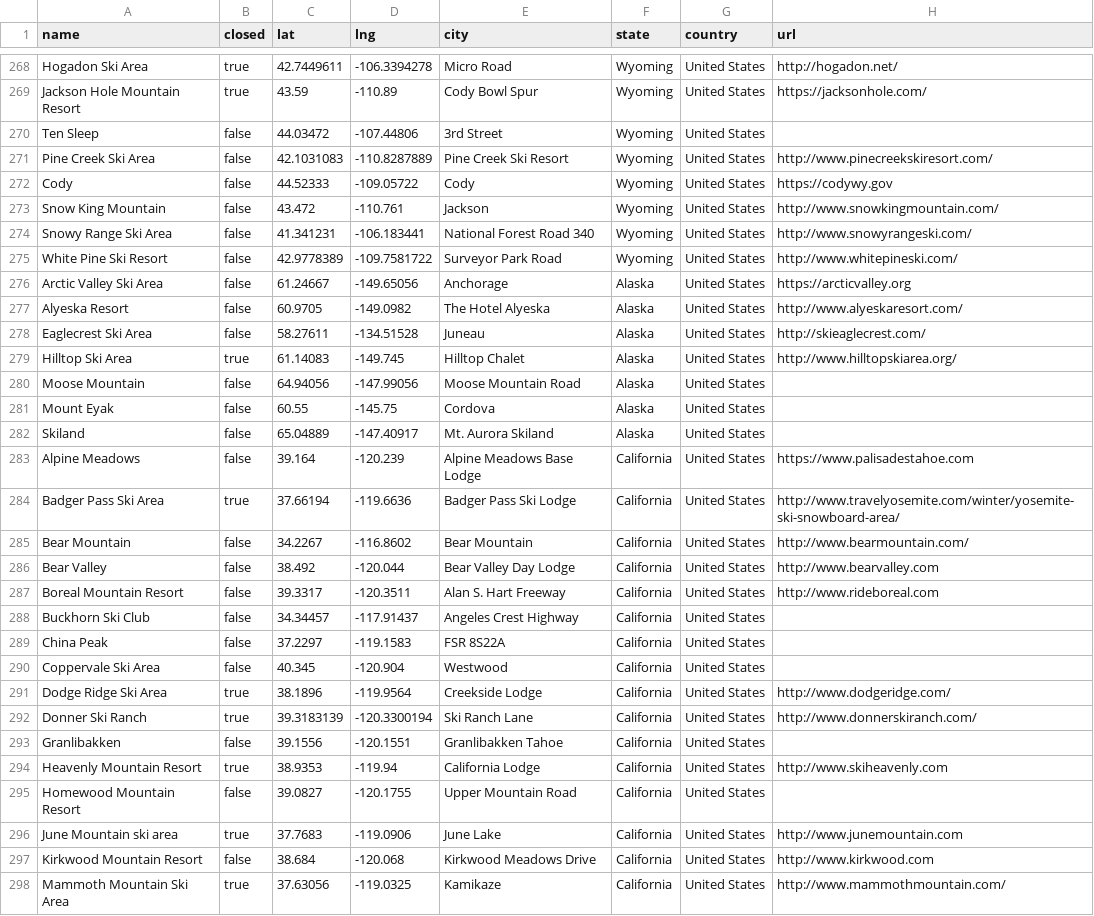
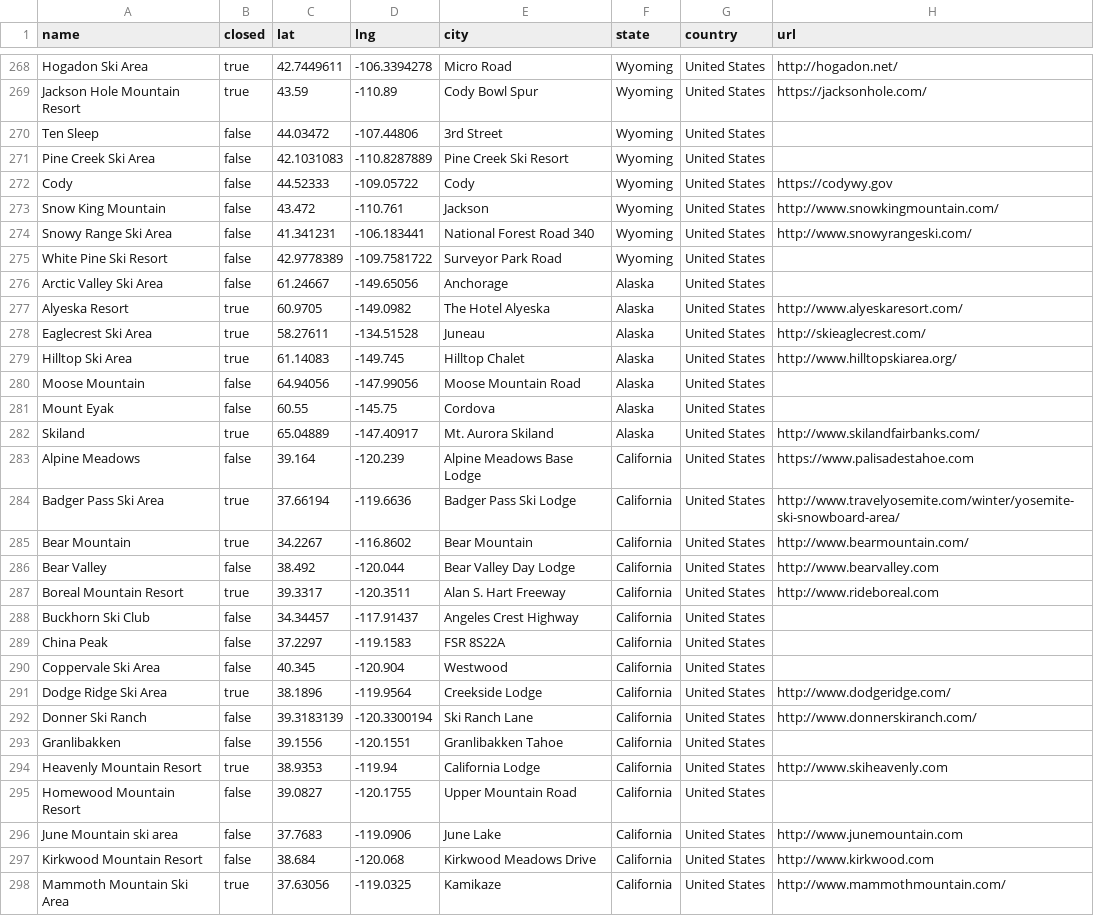
Before and after one commit to jtarchie/followthesnow, a CSV file: resorts/united_states.csv, drawn as a sheet; only a part is shown, gaps mark what is left out; the diff covers the shown part only.

```diff
--- a/resorts/united_states.csv
+++ b/resorts/united_states.csv
@@ -270,3 +270,3 @@ Jackson Hole Mountain Resort,true,43.59,-110.89,Cody Bowl Spur,Wyoming,United St
 Ten Sleep,false,44.03472,-107.44806,3rd Street,Wyoming,United States,
-Pine Creek Ski Area,false,42.1031083,-110.8287889,Pine Creek Ski Resort,Wyoming,United States,http://www.pinecreekskiresort.com/
+Pine Creek Ski Area,false,42.1031083,-110.8287889,Pine Creek Ski Resort,Wyoming,United States,
 Cody,false,44.52333,-109.05722,Cody,Wyoming,United States,https://codywy.gov
@@ -274,6 +274,6 @@ Snow King Mountain,false,43.472,-110.761,Jackson,Wyoming,United States,http://ww
 Snowy Range Ski Area,false,41.341231,-106.183441,National Forest Road 340,Wyoming,United States,http://www.snowyrangeski.com/
-White Pine Ski Resort,false,42.9778389,-109.7581722,Surveyor Park Road,Wyoming,United States,http://www.whitepineski.com/
-Arctic Valley Ski Area,false,61.24667,-149.65056,Anchorage,Alaska,United States,https://arcticvalley.org
-Alyeska Resort,false,60.9705,-149.0982,The Hotel Alyeska,Alaska,United States,http://www.alyeskaresort.com/
-Eaglecrest Ski Area,false,58.27611,-134.51528,Juneau,Alaska,United States,http://skieaglecrest.com/
+White Pine Ski Resort,false,42.9778389,-109.7581722,Surveyor Park Road,Wyoming,United States,
+Arctic Valley Ski Area,false,61.24667,-149.65056,Anchorage,Alaska,United States,
+Alyeska Resort,true,60.9705,-149.0982,The Hotel Alyeska,Alaska,United States,http://www.alyeskaresort.com/
+Eaglecrest Ski Area,true,58.27611,-134.51528,Juneau,Alaska,United States,http://skieaglecrest.com/
 Hilltop Ski Area,true,61.14083,-149.745,Hilltop Chalet,Alaska,United States,http://www.hilltopskiarea.org/
@@ -281,8 +281,8 @@ Moose Mountain,false,64.94056,-147.99056,Moose Mountain Road,Alaska,United State
 Mount Eyak,false,60.55,-145.75,Cordova,Alaska,United States,
-Skiland,false,65.04889,-147.40917,Mt. Aurora Skiland,Alaska,United States,
+Skiland,true,65.04889,-147.40917,Mt. Aurora Skiland,Alaska,United States,http://www.skilandfairbanks.com/
 Alpine Meadows,false,39.164,-120.239,Alpine Meadows Base Lodge,California,United States,https://www.palisadestahoe.com
 Badger Pass Ski Area,true,37.66194,-119.6636,Badger Pass Ski Lodge,California,United States,http://www.travelyosemite.com/winter/yosemite-ski-snowboard-area/
-Bear Mountain,false,34.2267,-116.8602,Bear Mountain,California,United States,http://www.bearmountain.com/
+Bear Mountain,true,34.2267,-116.8602,Bear Mountain,California,United States,http://www.bearmountain.com/
 Bear Valley,false,38.492,-120.044,Bear Valley Day Lodge,California,United States,http://www.bearvalley.com
-Boreal Mountain Resort,false,39.3317,-120.3511,Alan S. Hart Freeway,California,United States,http://www.rideboreal.com
+Boreal Mountain Resort,true,39.3317,-120.3511,Alan S. Hart Freeway,California,United States,http://www.rideboreal.com
 Buckhorn Ski Club,false,34.34457,-117.91437,Angeles Crest Highway,California,United States,
@@ -291,3 +291,3 @@ Coppervale Ski Area,false,40.345,-120.904,Westwood,California,United States,
 Dodge Ridge Ski Area,true,38.1896,-119.9564,Creekside Lodge,California,United States,http://www.dodgeridge.com/
-Donner Ski Ranch,true,39.3183139,-120.3300194,Ski Ranch Lane,California,United States,http://www.donnerskiranch.com/
+Donner Ski Ranch,false,39.3183139,-120.3300194,Ski Ranch Lane,California,United States,http://www.donnerskiranch.com/
 Granlibakken,false,39.1556,-120.1551,Granlibakken Tahoe,California,United States,
@@ -295,3 +295,3 @@ Heavenly Mountain Resort,true,38.9353,-119.94,California Lodge,California,United
 Homewood Mountain Resort,false,39.0827,-120.1755,Upper Mountain Road,California,United States,
-June Mountain ski area,true,37.7683,-119.0906,June Lake,California,United States,http://www.junemountain.com
+June Mountain ski area,false,37.7683,-119.0906,June Lake,California,United States,http://www.junemountain.com
 Kirkwood Mountain Resort,false,38.684,-120.068,Kirkwood Meadows Drive,California,United States,http://www.kirkwood.com
```
Also changed, not shown: 38 edited cells elsewhere in this file, resorts/canada.csv.
